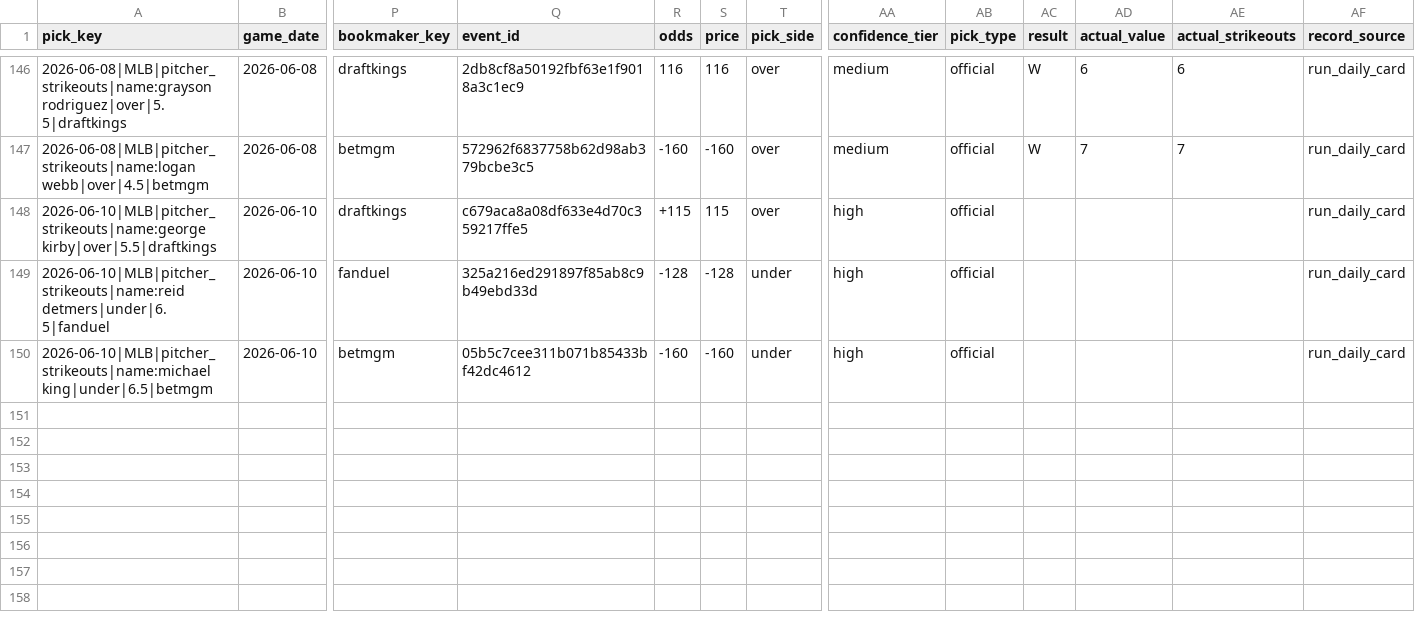
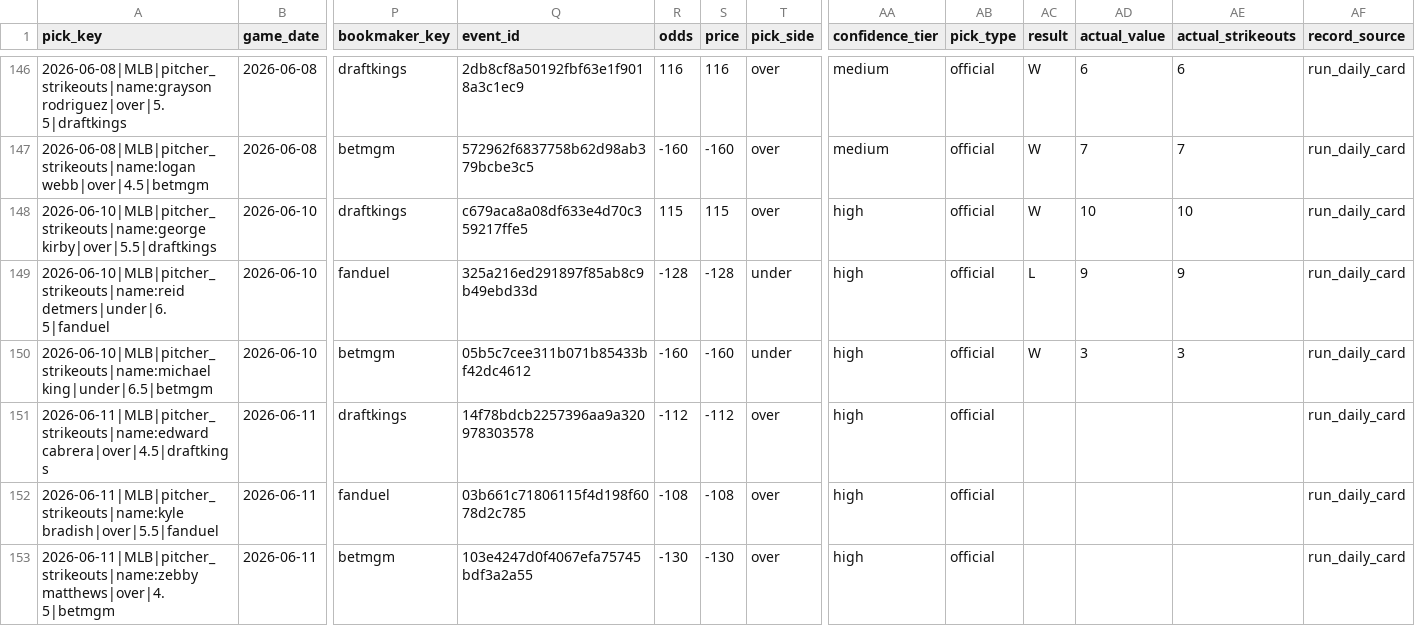
Before and after one commit to Ethrogo/proGramble, a CSV file: MLB/data/tracking/official_picks_history.csv, drawn as a sheet; only a part is shown, gaps mark what is left out; rows hold the shown columns only; the diff names each change by its address in the sheet, - before the commit and + after, or states it on an @@ line.

```diff
--- a/MLB/data/tracking/official_picks_history.csv
+++ b/MLB/data/tracking/official_picks_history.csv
-R148 (odds): +115
+R148 (odds): 115
-AC148 (result): (empty)
+AC148 (result): W
-AD148 (actual_value): (empty)
+AD148 (actual_value): 10
-AE148 (actual_strikeouts): (empty)
+AE148 (actual_strikeouts): 10
-AC149 (result): (empty)
+AC149 (result): L
-AD149 (actual_value): (empty)
+AD149 (actual_value): 9
-AE149 (actual_strikeouts): (empty)
+AE149 (actual_strikeouts): 9
-AC150 (result): (empty)
+AC150 (result): W
-AD150 (actual_value): (empty)
+AD150 (actual_value): 3
-AE150 (actual_strikeouts): (empty)
+AE150 (actual_strikeouts): 3
+row 151: 2026-06-11|MLB|pitcher_strikeouts|name:edward cabrera|over|4.5|draftkings | 2026-06-11 | draftkings | 14f78bdcb2257396aa9a320978303578 | -112 | -112 | over | high | official |  |  |  | run_daily_card
+row 152: 2026-06-11|MLB|pitcher_strikeouts|name:kyle bradish|over|5.5|fanduel | 2026-06-11 | fanduel | 03b661c71806115f4d198f6078d2c785 | -108 | -108 | over | high | official |  |  |  | run_daily_card
+row 153: 2026-06-11|MLB|pitcher_strikeouts|name:zebby matthews|over|4.5|betmgm | 2026-06-11 | betmgm | 103e4247d0f4067efa75745bdf3a2a55 | -130 | -130 | over | high | official |  |  |  | run_daily_card
```
Also changed, not shown: MLB/data/tracking/official_picks_profit_by_book.csv, MLB/data/tracking/official_picks_profit_report.csv, 10 other files.
